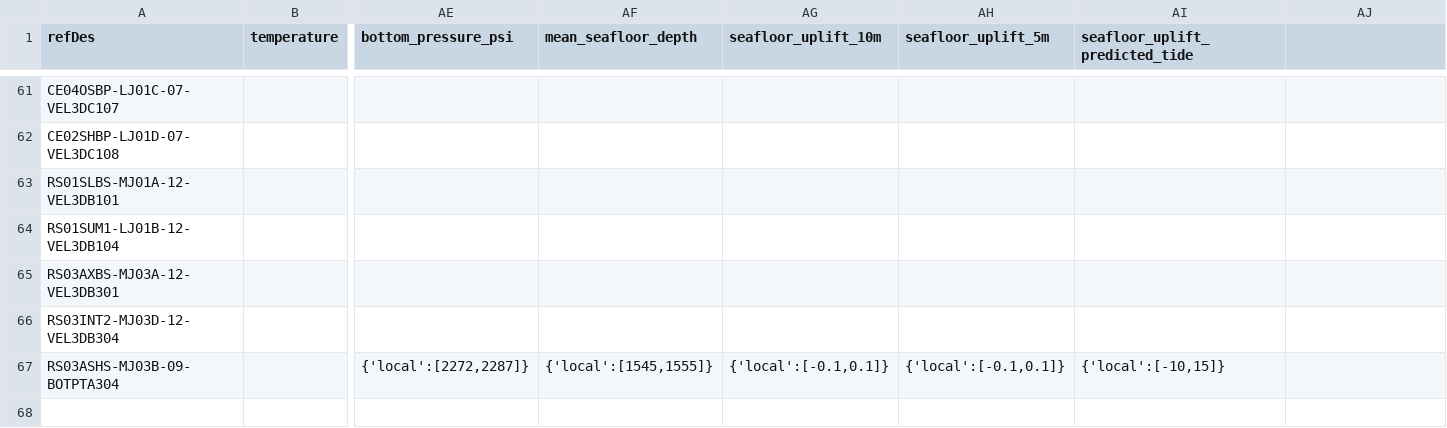
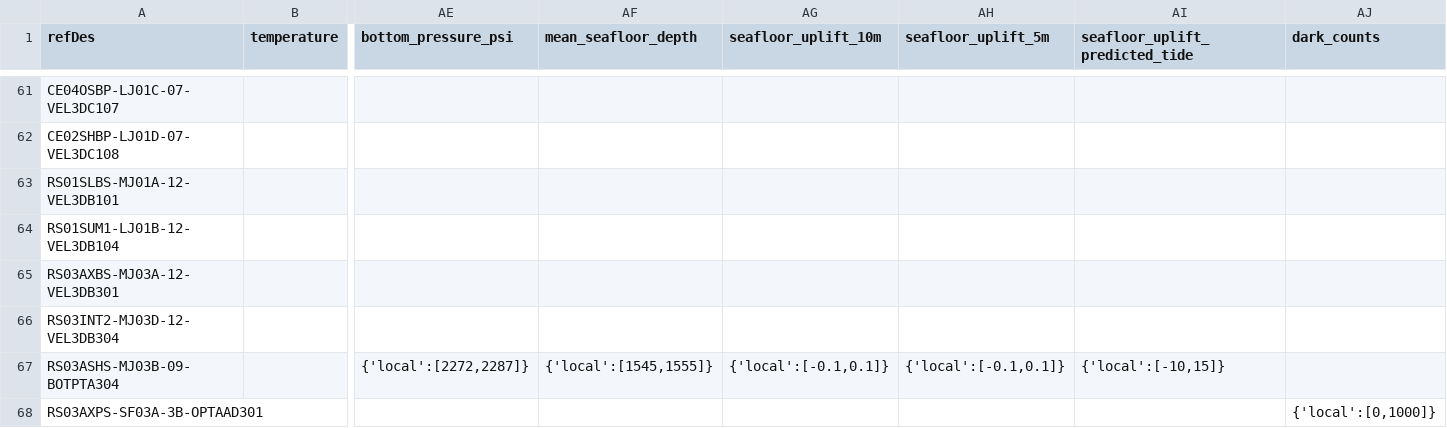
Before and after one commit to OOI-CabledArray/rca-data-tools, a CSV file: rca_data_tools/qaqc/params/localRanges.csv, drawn as a sheet; only a part is shown, gaps mark what is left out; rows hold the shown columns only; the diff names each change by its address in the sheet, - before the commit and + after, or states it on an @@ line.

```diff
--- a/rca_data_tools/qaqc/params/localRanges.csv
+++ b/rca_data_tools/qaqc/params/localRanges.csv
-AJ1: (empty)
+AJ1: dark_counts
+row 68: RS03AXPS-SF03A-3B-OPTAAD301 |  |  |  |  |  |  | {'local':[0,1000]}
```
Also changed, not shown: rca_data_tools/qaqc/params/plotParameters.csv, rca_data_tools/qaqc/params/stage2Dictionary.csv, 2 other files.
